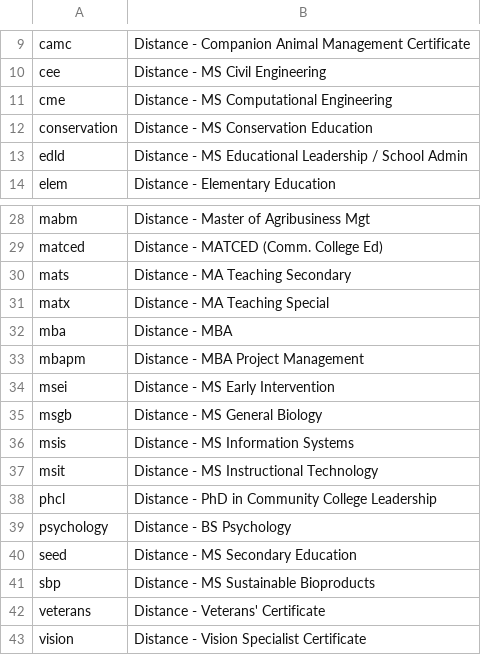
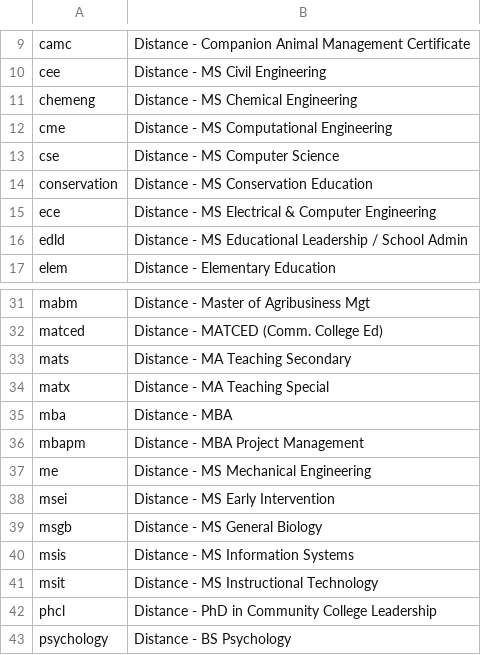
Before and after one commit to oretoise/slate, a CSV file: scripts/populations.csv, drawn as a sheet; only a part is shown, gaps mark what is left out; the shorter side is filled out with more unchanged rows.

Commit message:
Add new engineering plans to populations.csv

```diff
--- a/scripts/populations.csv
+++ b/scripts/populations.csv
@@ -10,4 +10,7 @@ camc,Distance - Companion Animal Management Certificate
 cee,Distance - MS Civil Engineering
+chemeng,Distance - MS Chemical Engineering
 cme,Distance - MS Computational Engineering
+cse,Distance - MS Computer Science
 conservation,Distance - MS Conservation Education
+ece,Distance - MS Electrical & Computer Engineering
 edld,Distance - MS Educational Leadership / School Admin
@@ -33,2 +36,3 @@ mba,Distance - MBA
 mbapm,Distance - MBA Project Management
+me,Distance - MS Mechanical Engineering
 msei,Distance - MS Early Intervention
```
Also changed, not shown: 1 other file.
